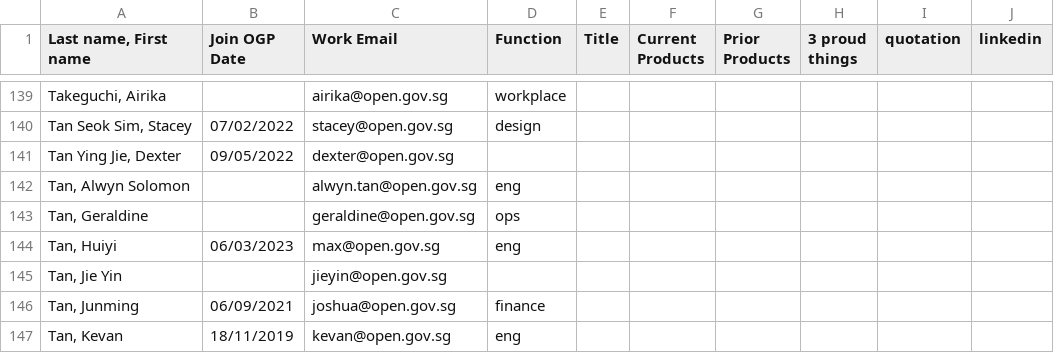
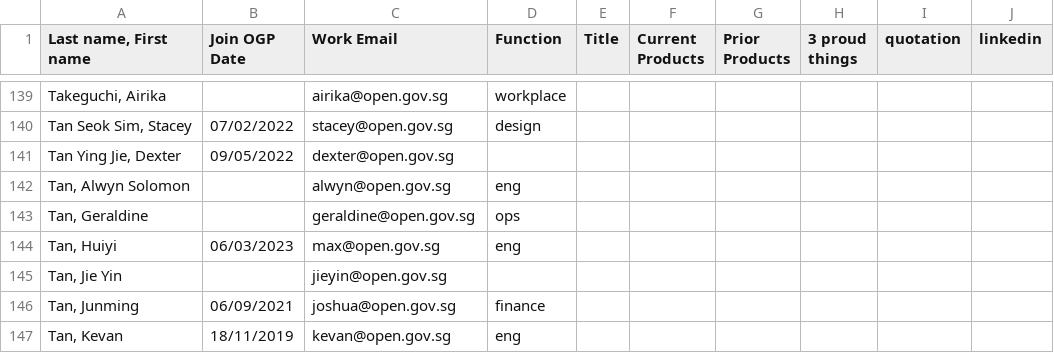
Before and after one commit to isomerpages/ogp, a CSV file: _people/people.csv, drawn as a sheet; only a part is shown, gaps mark what is left out.

Commit message:
feat: fix alwyn

```diff
--- a/_people/people.csv
+++ b/_people/people.csv
@@ -141,3 +141,3 @@
 "Tan Ying Jie, Dexter",09/05/2022,dexter@open.gov.sg,,,,,,,
-"Tan, Alwyn Solomon",,alwyn.tan@open.gov.sg,eng,,,,,,
+"Tan, Alwyn Solomon",,alwyn@open.gov.sg,eng,,,,,,
 "Tan, Geraldine",,geraldine@open.gov.sg,ops,,,,,,
```
Also changed, not shown: 3 other files.
